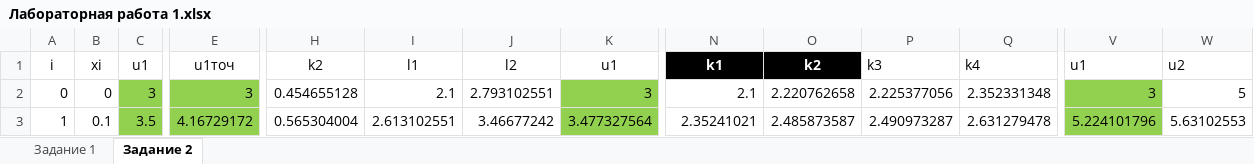
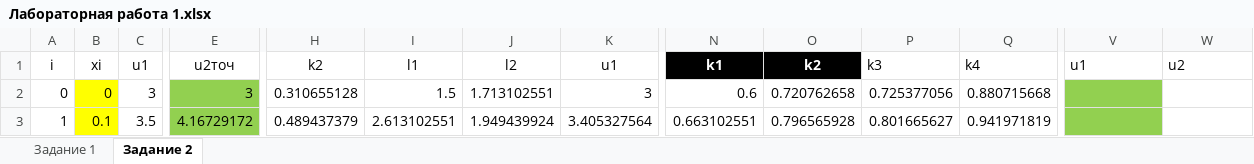
Before and after one commit to VladimirSolodilov/Programming, an Excel workbook: Dif/Лабораторная работа 1.xlsx, sheet Задание 2, drawn as a sheet; only a part is shown, gaps mark what is left out; values as stored, in another font and other column widths than the file's, no borders; charts and pictures and table styles not drawn; the diff covers the shown part only; the diff names each change by its address in the sheet, - before the commit and + after, or states it on an @@ line.

```diff
--- a/Dif/Лабораторная работа 1.xlsx (sheet Задание 2)
+++ b/Dif/Лабораторная работа 1.xlsx (sheet Задание 2)
-E1: u1точ
+E1: u2точ
-B2:B3 fill: none
+B2:B3 fill: #FFFF00
-C2:C3 fill: #92D050
+C2:C3 fill: none
-H2: 0.454655128
+H2: 0.310655128
-I2: 2.1
+I2: 1.5
-J2: 2.793102551
+J2: 1.713102551
-K2:K3 fill: #92D050
+K2:K3 fill: none
-N2: 2.1
+N2: 0.6
-O2: 2.220762658
+O2: 0.720762658
-P2: 2.225377056
+P2: 0.725377056
-Q2: 2.352331348
+Q2: 0.880715668
-V2: 3
+V2: (empty)
-W2: 5
+W2: (empty)
-H3: 0.565304004
+H3: 0.489437379
-J3: 3.46677242
+J3: 1.949439924
-K3: 3.477327564
+K3: 3.405327564
-N3: 2.35241021
+N3: 0.663102551
-O3: 2.485873587
+O3: 0.796565928
-P3: 2.490973287
+P3: 0.801665627
-Q3: 2.631279478
+Q3: 0.941971819
-V3: 5.224101796
+V3: (empty)
-W3: 5.63102553
+W3: (empty)
```
Also changed, not shown: 228 edited cells and cell formats elsewhere in this sheet, sheet Задание 1, formulas that keep their value, charts or pictures, 17 other files.
